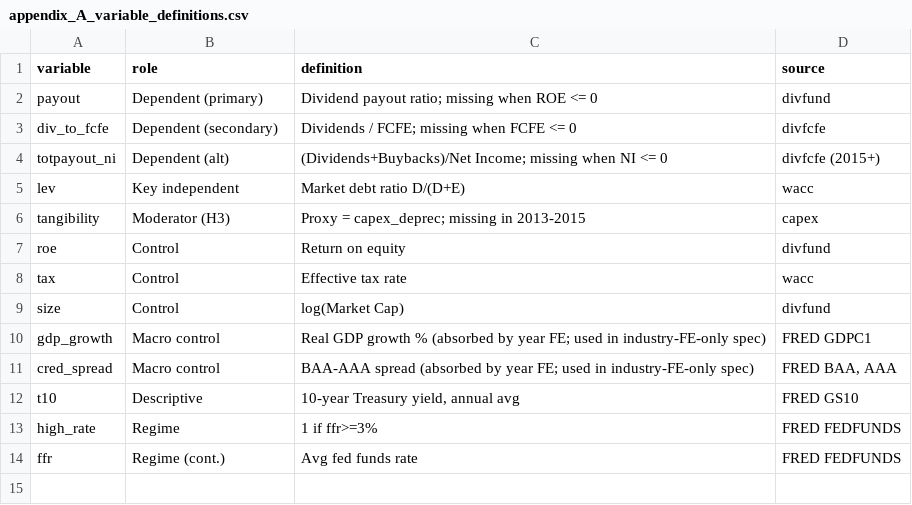
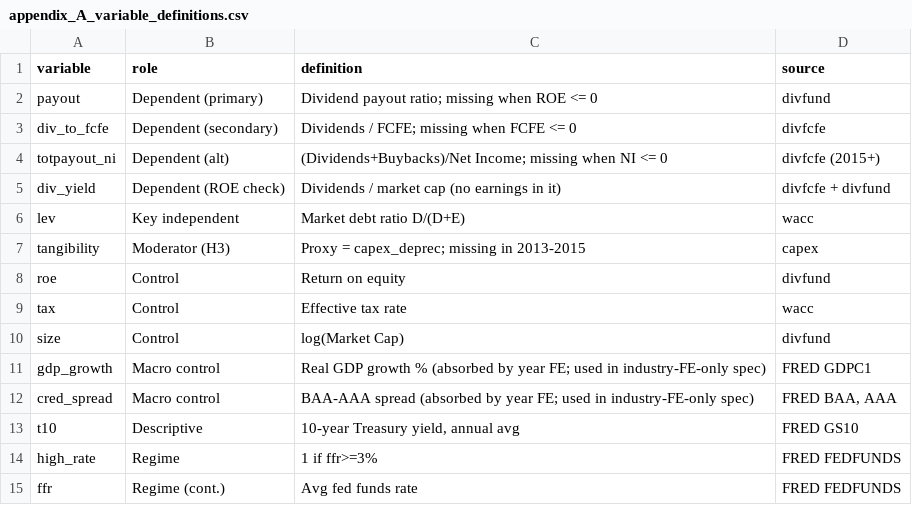
Before and after one commit to MilanKalajdzic/Master-Thesis, a CSV file: outputs/appendix_A_variable_definitions.csv, drawn as a sheet; the diff names each change by its address in the sheet, - before the commit and + after, or states it on an @@ line.

```diff
--- a/outputs/appendix_A_variable_definitions.csv
+++ b/outputs/appendix_A_variable_definitions.csv
+row 5: div_yield | Dependent (ROE check) | Dividends / market cap (no earnings in it) | divfcfe + divfund
```
Also changed, not shown: outputs/tab_data_check_yearly_medians.csv, outputs/tab_robustness_summary.csv, 3 other files.
